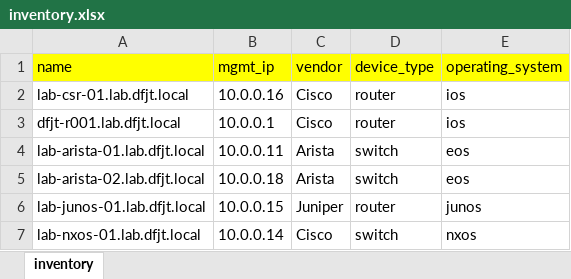
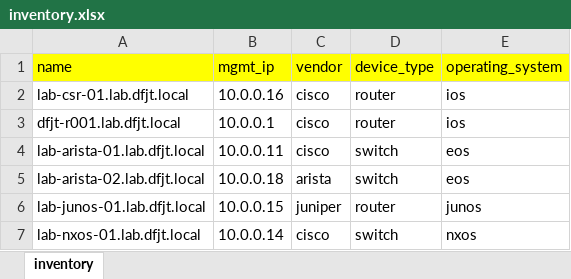
Before and after one commit to writememe/motherstarter, an Excel workbook: inputs/inventory/xlsx/inventory.xlsx, sheet inventory, drawn as a sheet; values as stored, in another font and other column widths than the file's, no borders; the diff names each change by its address in the sheet, - before the commit and + after, or states it on an @@ line.

```diff
--- a/inputs/inventory/xlsx/inventory.xlsx (sheet inventory)
+++ b/inputs/inventory/xlsx/inventory.xlsx (sheet inventory)
-C2:C3 (vendor): Cisco
+C2:C3 (vendor): cisco
-C4 (vendor): Arista
+C4 (vendor): cisco
-C5 (vendor): Arista
+C5 (vendor): arista
-C6 (vendor): Juniper
+C6 (vendor): juniper
-C7 (vendor): Cisco
+C7 (vendor): cisco
```
Also changed, not shown: inputs/groups/xlsx/groups.xlsx, outputs/generic/groups.xlsx, 4 other files.
